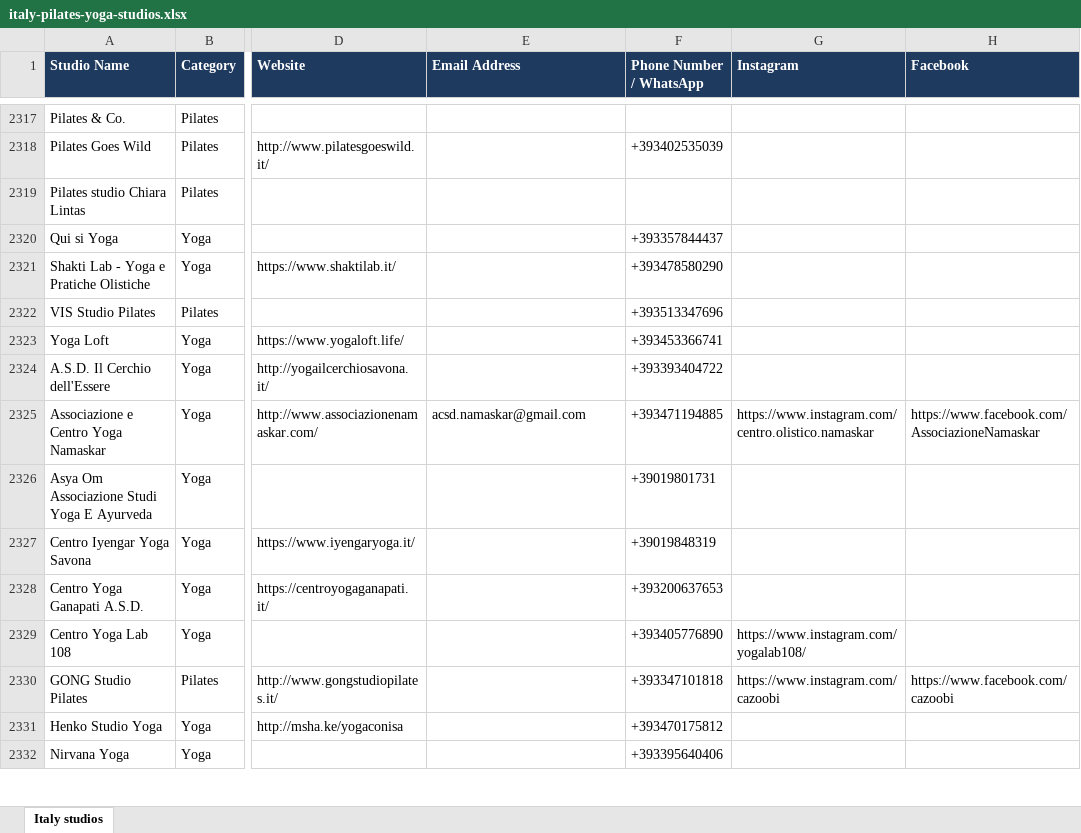
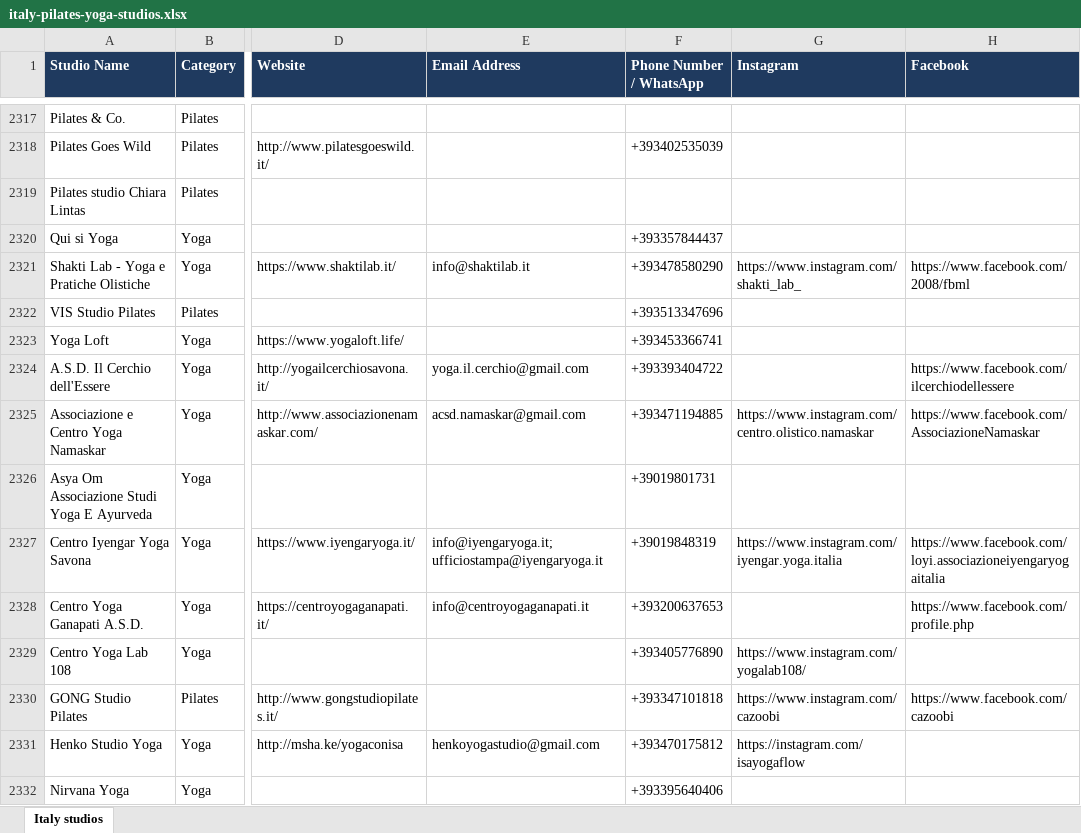
Before and after one commit to gsayesh/fl-italy-pilates-yoga-studios-database-2802232, an Excel workbook: italy-pilates-yoga-studios.xlsx, sheet Italy studios, drawn as a sheet; only a part is shown, gaps mark what is left out; values as stored, in another font and other column widths than the file's, no borders; the diff covers the shown part only; the diff names each change by its address in the sheet, - before the commit and + after, or states it on an @@ line.

```diff
--- a/italy-pilates-yoga-studios.xlsx (sheet Italy studios)
+++ b/italy-pilates-yoga-studios.xlsx (sheet Italy studios)
-E2321 (Email Address): (empty)
+E2321 (Email Address): info@shaktilab.it
-G2321 (Instagram): (empty)
+G2321 (Instagram): https://www.instagram.com/shakti_lab_
-H2321 (Facebook): (empty)
+H2321 (Facebook): https://www.facebook.com/2008/fbml
-E2324 (Email Address): (empty)
+E2324 (Email Address): yoga.il.cerchio@gmail.com
-H2324 (Facebook): (empty)
+H2324 (Facebook): https://www.facebook.com/ilcerchiodellessere
-E2327 (Email Address): (empty)
+E2327 (Email Address): info@iyengaryoga.it; ufficiostampa@iyengaryoga.it
-G2327 (Instagram): (empty)
+G2327 (Instagram): https://www.instagram.com/iyengar.yoga.italia
-H2327 (Facebook): (empty)
+H2327 (Facebook): https://www.facebook.com/loyi.associazioneiyengaryogaitalia
-E2328 (Email Address): (empty)
+E2328 (Email Address): info@centroyogaganapati.it
-H2328 (Facebook): (empty)
+H2328 (Facebook): https://www.facebook.com/profile.php
-E2331 (Email Address): (empty)
+E2331 (Email Address): henkoyogastudio@gmail.com
-G2331 (Instagram): (empty)
+G2331 (Instagram): https://instagram.com/isayogaflow
```
Also changed, not shown: 358 edited cells elsewhere in this sheet, 1 other file.
